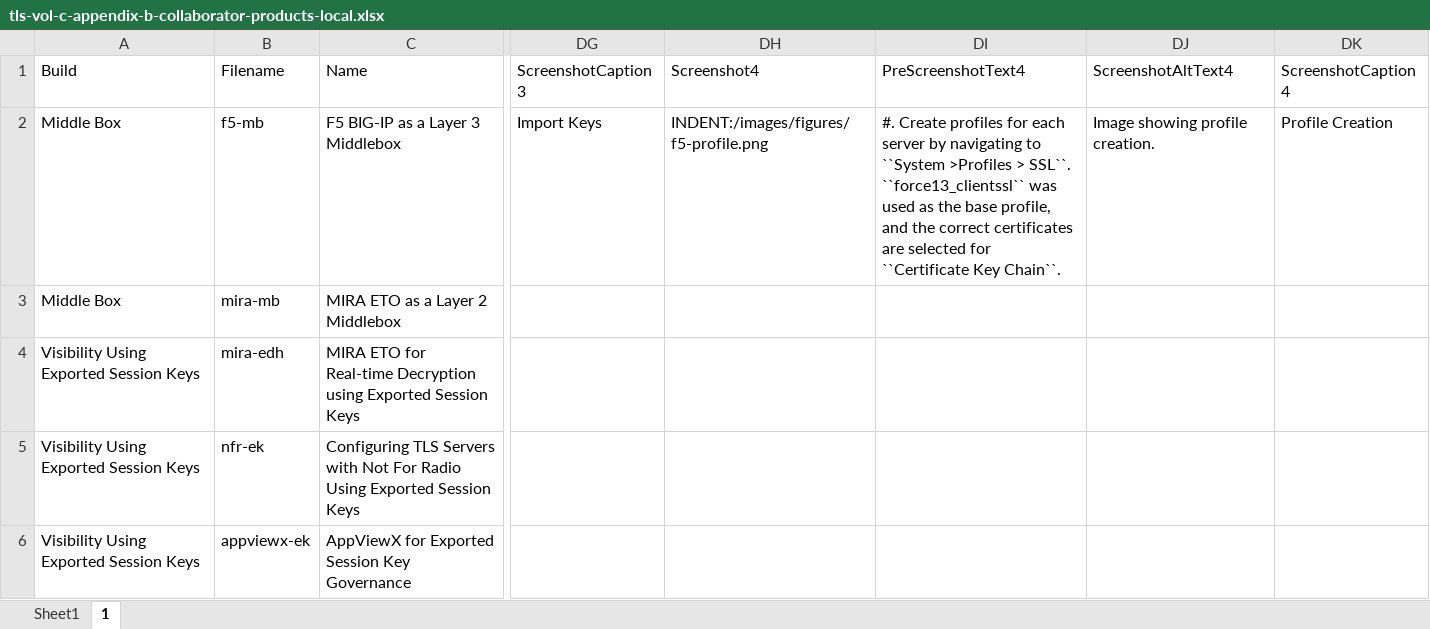
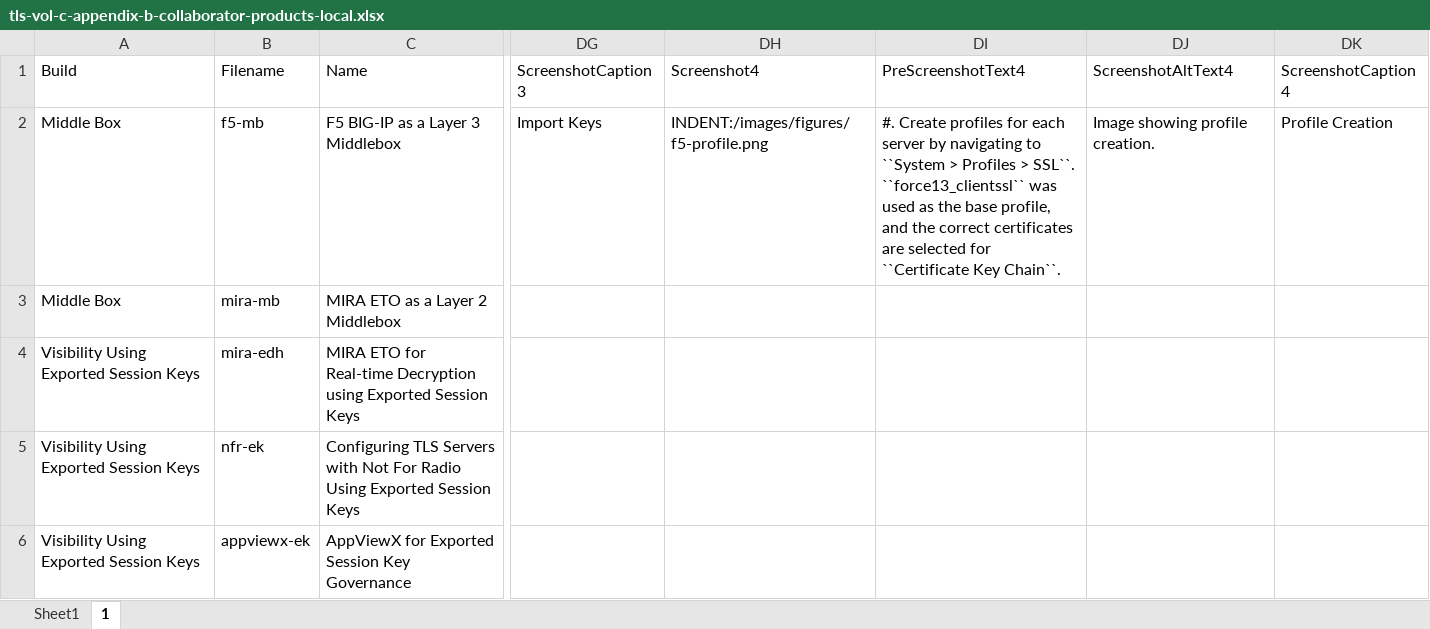
Before and after one commit to usnistgov/nccoe-tls-visibility, an Excel workbook: source/tls-vol-c-appendix-b-collaborator-products-local.xlsx, sheet 1, drawn as a sheet; only a part is shown, gaps mark what is left out; values as stored, in another font and other column widths than the file's, no borders; the diff names each change by its address in the sheet, - before the commit and + after, or states it on an @@ line.

```diff
--- a/source/tls-vol-c-appendix-b-collaborator-products-local.xlsx (sheet 1)
+++ b/source/tls-vol-c-appendix-b-collaborator-products-local.xlsx (sheet 1)
-DI2 (PreScreenshotText4): …to ``System >Profiles > SSL``.…
+DI2 (PreScreenshotText4): …to ``System > Profiles > SSL``.…
```
Also changed, not shown: sheet Sheet1, 1 other file.
